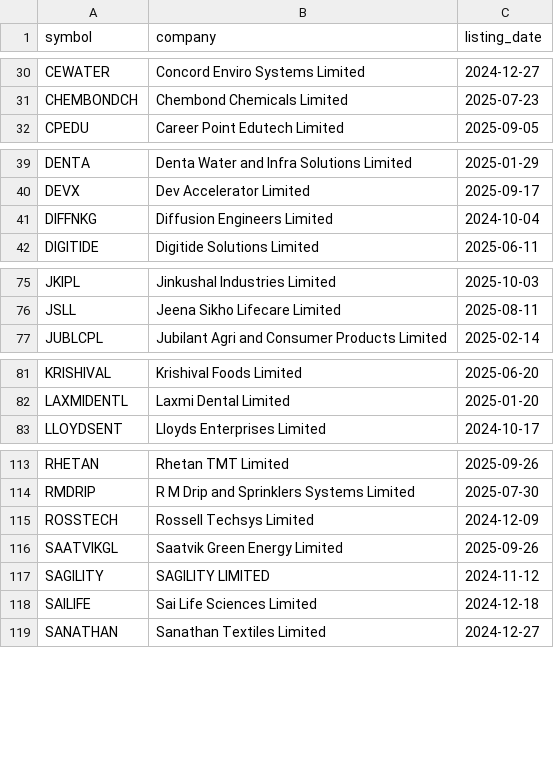
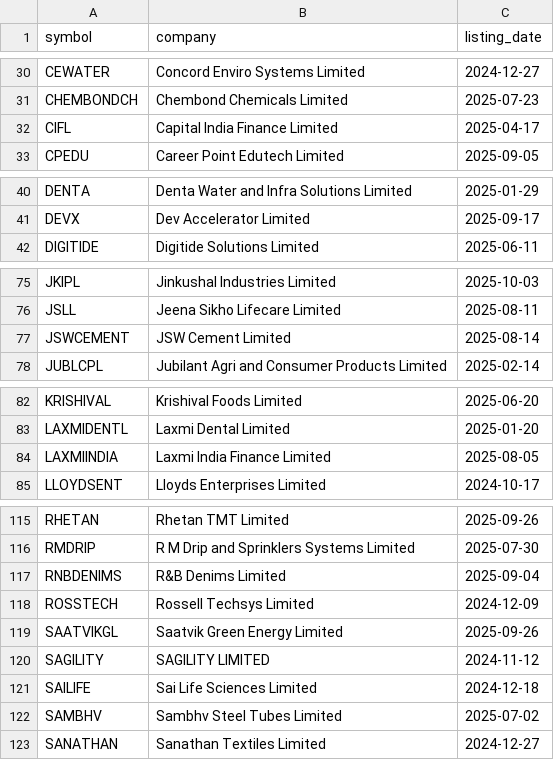
Before and after one commit to Deep-Adhia/IPO-Base-Scanner, a CSV file: recent_ipo_symbols.csv, drawn as a sheet; only a part is shown, gaps mark what is left out; removed rows and columns are numbered as before the commit, all else as after; the diff names each change by its address in the sheet, - before the commit and + after, or states it on an @@ line.

```diff
--- a/recent_ipo_symbols.csv
+++ b/recent_ipo_symbols.csv
+row 32: CIFL | Capital India Finance Limited | 2025-04-17
-row 41: DIFFNKG | Diffusion Engineers Limited | 2024-10-04
+row 77: JSWCEMENT | JSW Cement Limited | 2025-08-14
+row 84: LAXMIINDIA | Laxmi India Finance Limited | 2025-08-05
+row 117: RNBDENIMS | R&B Denims Limited | 2025-09-04
+row 122: SAMBHV | Sambhv Steel Tubes Limited | 2025-07-02
```
